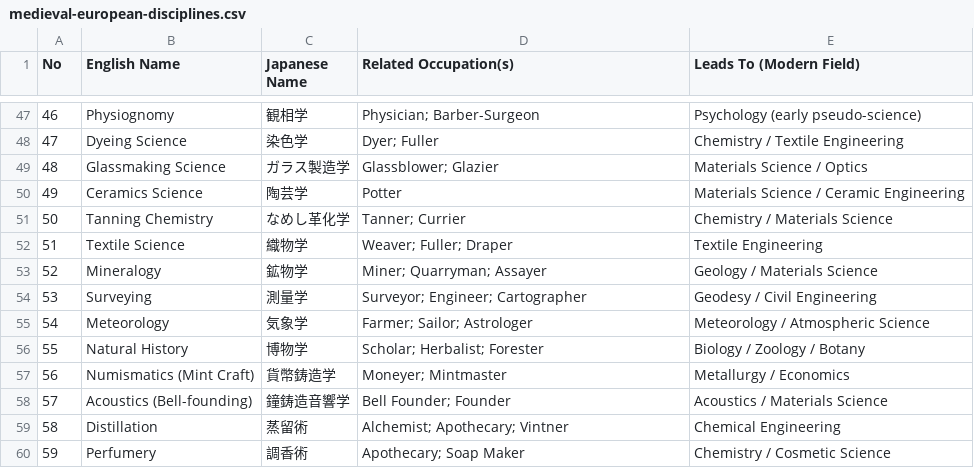
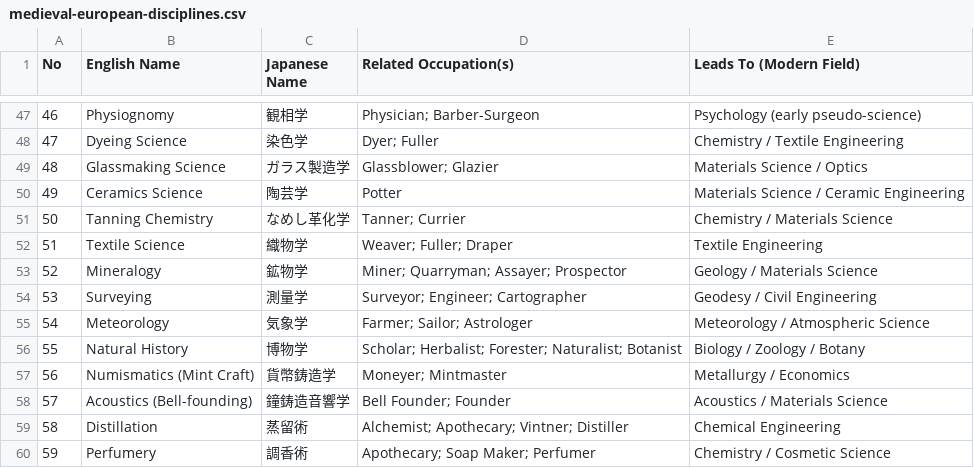
Before and after one commit to hywork2008/Fantasy-Map-Generator, a CSV file: docs/plan/data/medieval-european-disciplines.csv, drawn as a sheet; only a part is shown, gaps mark what is left out; the diff covers the shown part only.

```diff
--- a/docs/plan/data/medieval-european-disciplines.csv
+++ b/docs/plan/data/medieval-european-disciplines.csv
@@ -52,9 +52,9 @@ No,English Name,Japanese Name,Related Occupation(s),Leads To (Modern Field)
 51,Textile Science,織物学,Weaver; Fuller; Draper,Textile Engineering
-52,Mineralogy,鉱物学,Miner; Quarryman; Assayer,Geology / Materials Science
+52,Mineralogy,鉱物学,Miner; Quarryman; Assayer; Prospector,Geology / Materials Science
 53,Surveying,測量学,Surveyor; Engineer; Cartographer,Geodesy / Civil Engineering
 54,Meteorology,気象学,Farmer; Sailor; Astrologer,Meteorology / Atmospheric Science
-55,Natural History,博物学,Scholar; Herbalist; Forester,Biology / Zoology / Botany
+55,Natural History,博物学,Scholar; Herbalist; Forester; Naturalist; Botanist,Biology / Zoology / Botany
 56,Numismatics (Mint Craft),貨幣鋳造学,Moneyer; Mintmaster,Metallurgy / Economics
 57,Acoustics (Bell-founding),鐘鋳造音響学,Bell Founder; Founder,Acoustics / Materials Science
-58,Distillation,蒸留術,Alchemist; Apothecary; Vintner,Chemical Engineering
-59,Perfumery,調香術,Apothecary; Soap Maker,Chemistry / Cosmetic Science
+58,Distillation,蒸留術,Alchemist; Apothecary; Vintner; Distiller,Chemical Engineering
+59,Perfumery,調香術,Apothecary; Soap Maker; Perfumer,Chemistry / Cosmetic Science
```
Also changed, not shown: 13 edited cells elsewhere in this file, docs/plan/data/medieval-european-occupations.csv.
